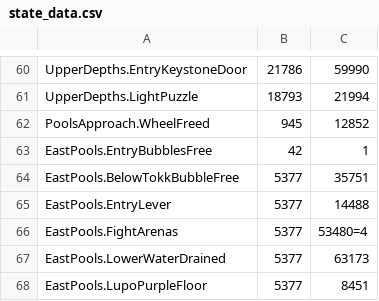
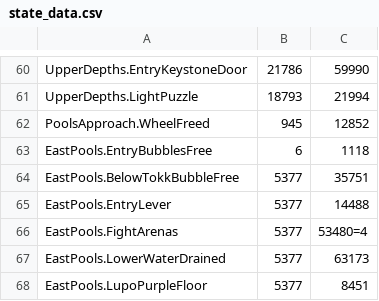
Before and after one commit to ori-community/wotw-rando-client, a CSV file: projects/SeedGenCli/state_data.csv, drawn as a sheet; only a part is shown, gaps mark what is left out.

Commit message:
I should fix this huh

```diff
--- a/projects/SeedGenCli/state_data.csv
+++ b/projects/SeedGenCli/state_data.csv
@@ -62,3 +62,3 @@ UpperDepths.LightPuzzle, 18793, 21994
 PoolsApproach.WheelFreed, 945, 12852
-EastPools.EntryBubblesFree, 42, 1
+EastPools.EntryBubblesFree, 6, 1118
 EastPools.BelowTokkBubbleFree, 5377, 35751
```
